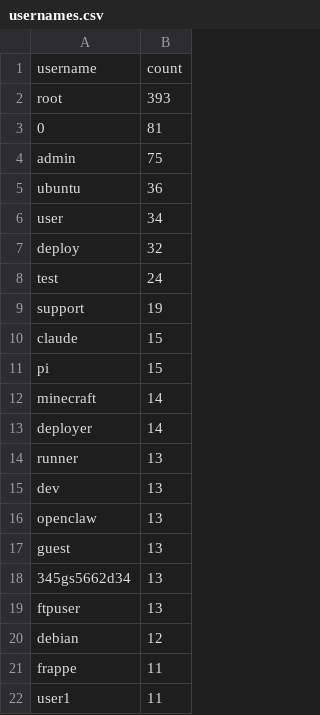
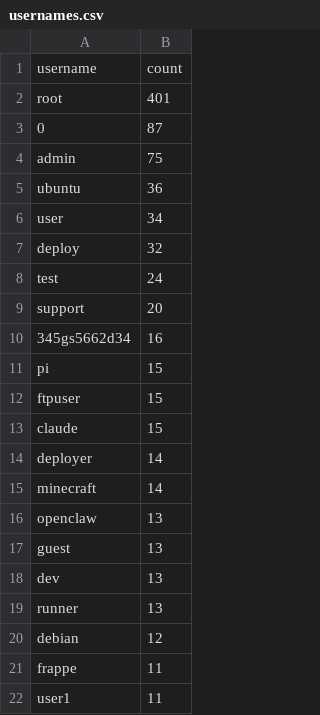
Before and after one commit to Prabhath-de/cowrie-analysis, a CSV file: csv/usernames.csv, drawn as a sheet; only a part is shown.

```diff
--- a/csv/usernames.csv
+++ b/csv/usernames.csv
@@ -1,4 +1,4 @@
 username,count
-root,393
-0,81
+root,401
+0,87
 admin,75
@@ -8,13 +8,13 @@ deploy,32
 test,24
-support,19
+support,20
+345gs5662d34,16
+pi,15
+ftpuser,15
 claude,15
-pi,15
+deployer,14
 minecraft,14
-deployer,14
-runner,13
-dev,13
 openclaw,13
 guest,13
-345gs5662d34,13
-ftpuser,13
+dev,13
+runner,13
 debian,12
```
Also changed, not shown: csv/all_logs.csv, csv/countries.csv, 9 other files.
